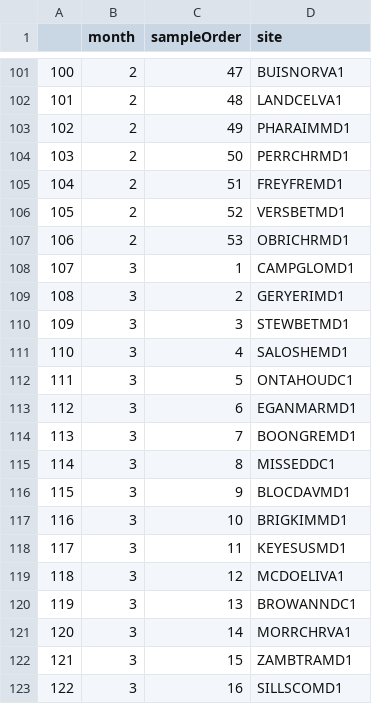
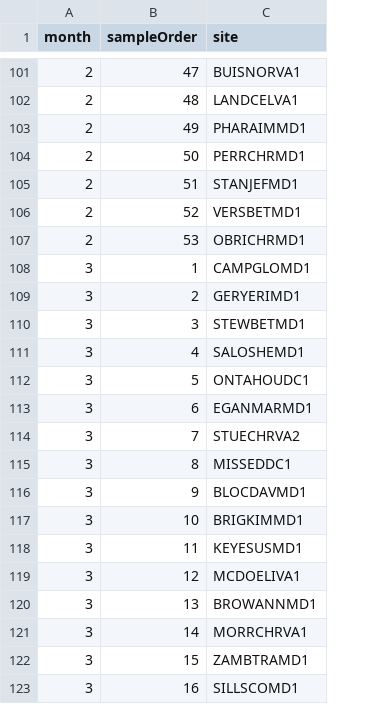
Before and after one commit to bsevansunc/birdCats, a CSV file: birdCats/samplingOrder.csv, drawn as a sheet; only a part is shown, gaps mark what is left out; removed rows and columns are numbered as before the commit, all else as after; the diff covers the shown part only; the diff names each change by its address in the sheet, - before the commit and + after, or states it on an @@ line.

```diff
--- a/birdCats/samplingOrder.csv
+++ b/birdCats/samplingOrder.csv
-column A, rows 101-123: 100 | 101 | 102 | 103 | 104 | 105 | 106 | 107 | 108 | 109 | 110 | 111 | 112 | 113 | 114 | 115 | 116 | 117 | 118 | 119 | 120 | 121 | 122
-C105 (site): FREYFREMD1
+C105 (site): STANJEFMD1
-C114 (site): BOONGREMD1
+C114 (site): STUECHRVA2
-C120 (site): BROWANNDC1
+C120 (site): BROWANNMD1
```
Also changed, not shown: 12 edited cells elsewhere in this file.
